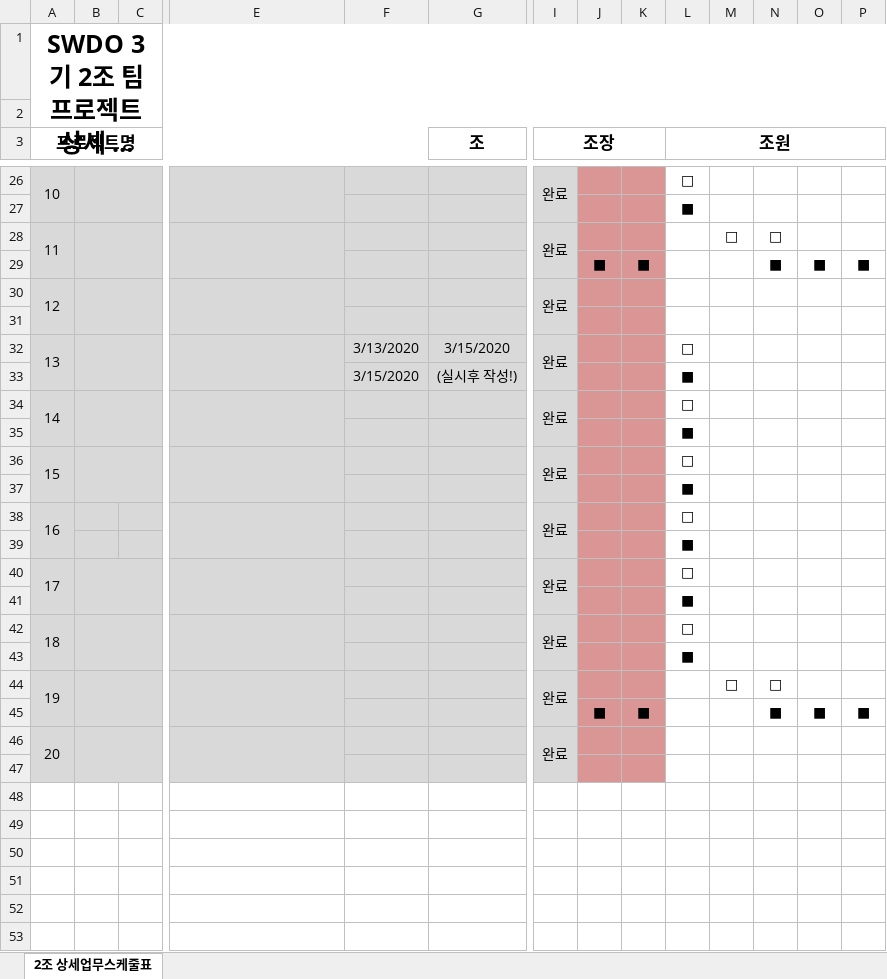
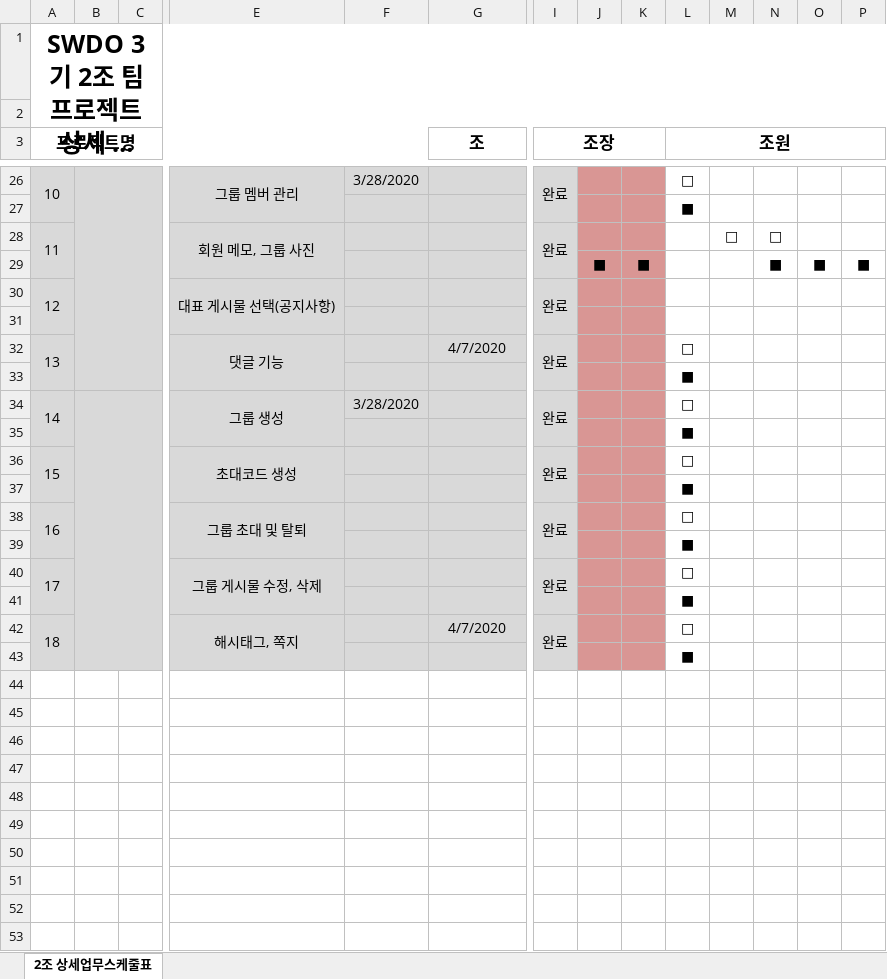
Before and after one commit to odong1989/SWDO_PJ, an Excel workbook: 06. 구현 - 조별 프로젝트 공정도.xlsx, sheet 2조 상세업무스케줄표, drawn as a sheet; only a part is shown, gaps mark what is left out; the shorter side is filled out with more unchanged rows; long unchanged cells end in …; values as stored, in another font and other column widths than the file's, no borders; removed rows and columns are numbered as before the commit, all else as after; rows hold the shown columns only; the diff covers the shown part only; the diff names each change by its address in the sheet, - before the commit and + after, or states it on an @@ line.

```diff
--- a/06. 구현 - 조별 프로젝트 공정도.xlsx (sheet 2조 상세업무스케줄표)
+++ b/06. 구현 - 조별 프로젝트 공정도.xlsx (sheet 2조 상세업무스케줄표)
-B26:C27 merged
+B26:C33 merged
-E26: (empty)
+E26: 그룹 멤버 관리
-F26: (empty)
+F26: 3/28/2020
-B28:C29 merged
-E28: (empty)
+E28: 회원 메모, 그룹 사진
-B30:C31 merged
-E30: (empty)
+E30: 대표 게시물 선택(공지사항)
-row 32: 13 |  |  |  | 3/13/2020 | 3/15/2020 | 완료 |  |  | □
-row 33:  |  |  |  | 3/15/2020 | (실시후 작성!) |  |  |  | ■
@@ column A (프로젝트명) renumbered between rows 32 and 40 @@
-B34:C35 merged
-E32: (empty)
+E32: 댓글 기능
-G32 (조): (empty)
+G32 (조): 4/7/2020
-B36:C37 merged
+B34:C43 merged
-E34: (empty)
+E34: 그룹 생성
-F34: (empty)
+F34: 3/28/2020
-E36: (empty)
+E36: 초대코드 생성
-B40:C41 merged
-E38: (empty)
+E38: 그룹 초대 및 탈퇴
-B42:C43 merged
-E40: (empty)
+E40: 그룹 게시물 수정, 삭제
-row 44: 19 |  |  |  |  |  | 완료 |  |  |  | □ | □
-row 45:  |  |  |  |  |  |  | ■ | ■ |  |  | ■ | ■ | ■
-row 46: 20 |  |  |  |  |  | 완료
-row 47: (empty)
+row 42: 18 |  |  | 해시태그, 쪽지 |  | 4/7/2020 | 완료 |  |  | □
+row 43:  |  |  |  |  |  |  |  |  | ■
```
Also changed, not shown: 3 added rows, 3 removed rows, 11 edited cells, cell formats and merged cells elsewhere in this sheet.
